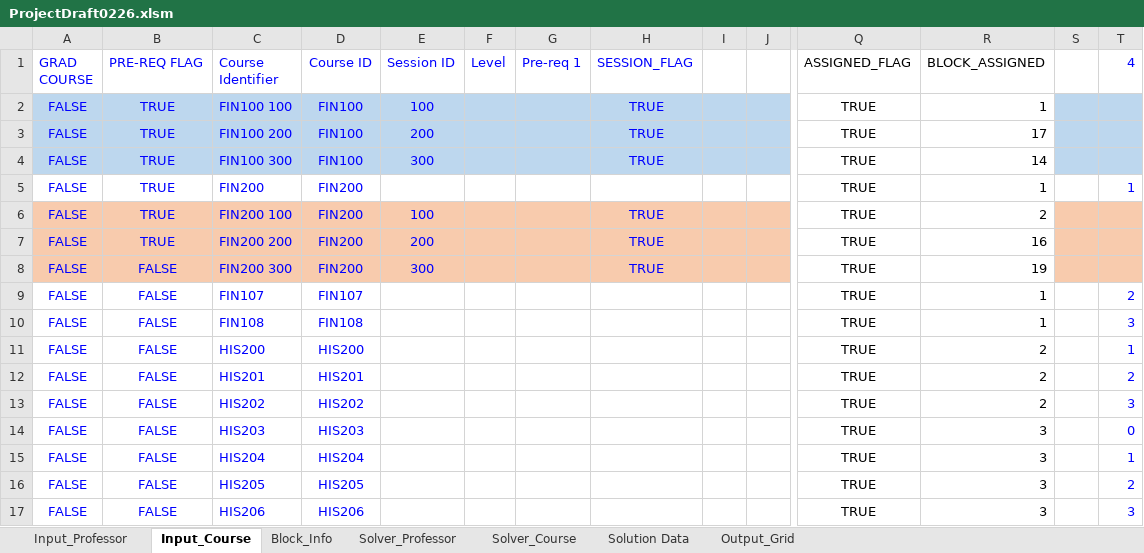
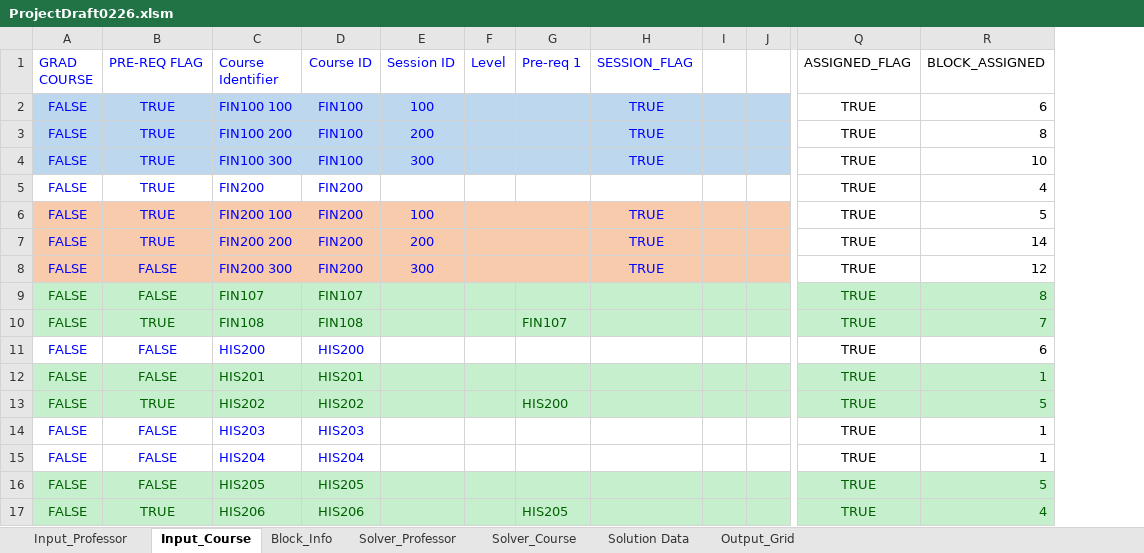
Before and after one commit to CS620TEAMCLUBS/TeamProject, an Excel workbook: ProjectDraft0226.xlsm, sheet Input_Course, drawn as a sheet; only a part is shown, gaps mark what is left out; values as stored, in another font and other column widths than the file's, no borders; the diff covers the shown part only; the diff names each change by its address in the sheet, - before the commit and + after, or states it on an @@ line.

Commit message:
New comm

```diff
--- a/ProjectDraft0226.xlsm (sheet Input_Course)
+++ b/ProjectDraft0226.xlsm (sheet Input_Course)
-column S, empty
-column T (4), rows 5-17: 1 |  |  |  | 2 | 3 | 1 | 2 | 3 | 0 | 1 | 2 | 3
-R2 (BLOCK_ASSIGNED): 1
+R2 (BLOCK_ASSIGNED): 6
-R3 (BLOCK_ASSIGNED): 17
+R3 (BLOCK_ASSIGNED): 8
-R4 (BLOCK_ASSIGNED): 14
+R4 (BLOCK_ASSIGNED): 10
-R5 (BLOCK_ASSIGNED): 1
+R5 (BLOCK_ASSIGNED): 4
-R6 (BLOCK_ASSIGNED): 2
+R6 (BLOCK_ASSIGNED): 5
-R7 (BLOCK_ASSIGNED): 16
+R7 (BLOCK_ASSIGNED): 14
-R8 (BLOCK_ASSIGNED): 19
+R8 (BLOCK_ASSIGNED): 12
-A9:R10 fill: none
+A9:R10 fill: #C6EFCE
-A9:D10 text colour: #0000FF
+A9:D10 text colour: #006100
-Q9:R10 text colour: black
+Q9:R10 text colour: #006100
-R9 (BLOCK_ASSIGNED): 1
+R9 (BLOCK_ASSIGNED): 8
-B10 (PRE-REQ FLAG): FALSE
+B10 (PRE-REQ FLAG): TRUE
-G10 (Pre-req 1): (empty)
+G10 (Pre-req 1): FIN107
-R10 (BLOCK_ASSIGNED): 1
+R10 (BLOCK_ASSIGNED): 7
-R11 (BLOCK_ASSIGNED): 2
+R11 (BLOCK_ASSIGNED): 6
-A12:R13 fill: none
+A12:R13 fill: #C6EFCE
-A12:D13 text colour: #0000FF
+A12:D13 text colour: #006100
-Q12:R13 text colour: black
+Q12:R13 text colour: #006100
-R12 (BLOCK_ASSIGNED): 2
+R12 (BLOCK_ASSIGNED): 1
-B13 (PRE-REQ FLAG): FALSE
+B13 (PRE-REQ FLAG): TRUE
-G13 (Pre-req 1): (empty)
+G13 (Pre-req 1): HIS200
-R13 (BLOCK_ASSIGNED): 2
+R13 (BLOCK_ASSIGNED): 5
-R14:R15 (BLOCK_ASSIGNED): 3
+R14:R15 (BLOCK_ASSIGNED): 1
-A16:R17 fill: none
+A16:R17 fill: #C6EFCE
-A16:D17 text colour: #0000FF
+A16:D17 text colour: #006100
-Q16:R17 text colour: black
+Q16:R17 text colour: #006100
-R16 (BLOCK_ASSIGNED): 3
+R16 (BLOCK_ASSIGNED): 5
-B17 (PRE-REQ FLAG): FALSE
+B17 (PRE-REQ FLAG): TRUE
-G17 (Pre-req 1): (empty)
+G17 (Pre-req 1): HIS205
-R17 (BLOCK_ASSIGNED): 3
+R17 (BLOCK_ASSIGNED): 4
```
Also changed, not shown: 87 edited cells and cell formats elsewhere in this sheet, sheet Solver_Professor.
